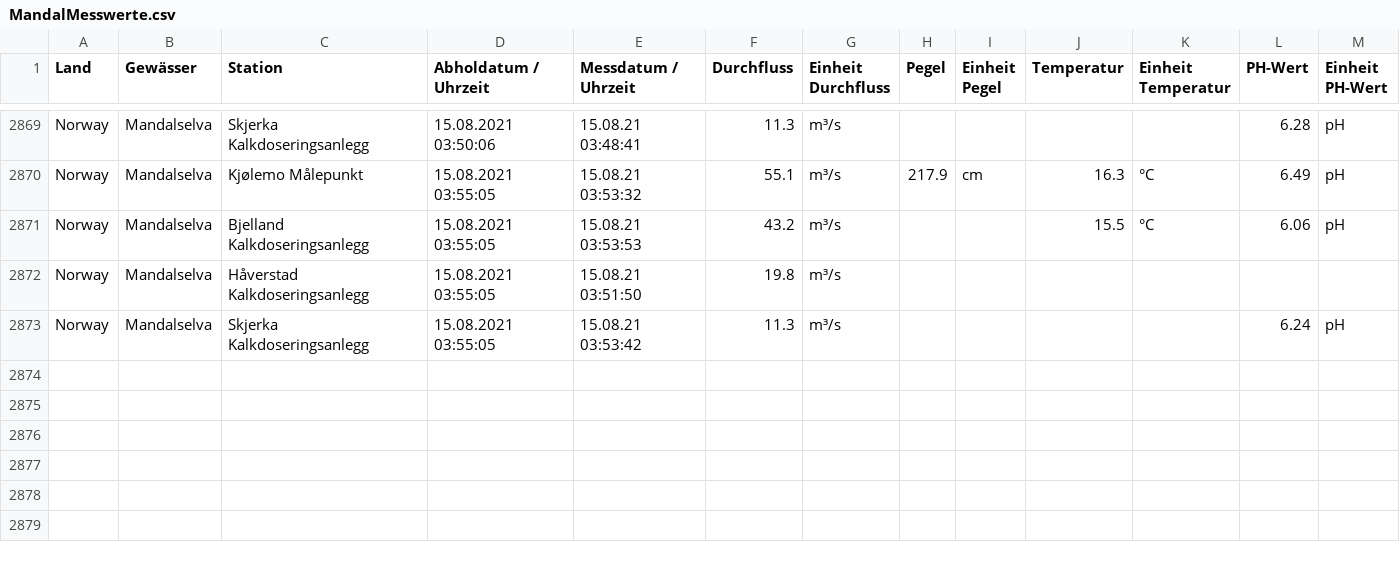
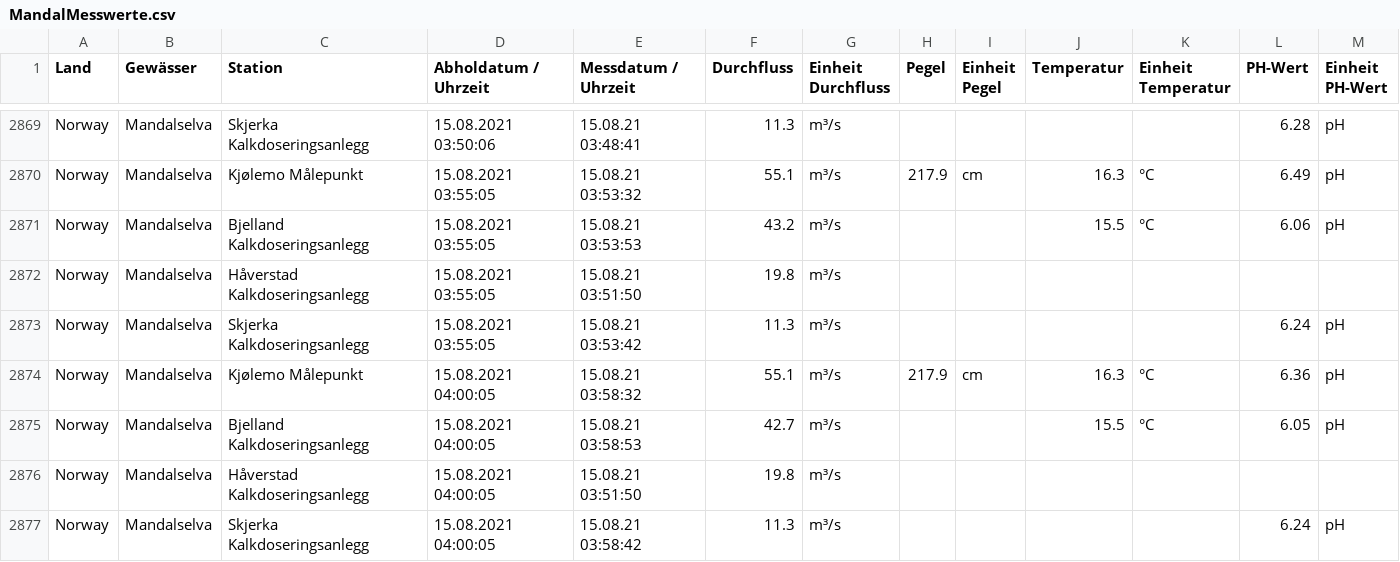
Before and after one commit to achim007/MandalselvaData, a CSV file: MandalMesswerte.csv, drawn as a sheet; only a part is shown, gaps mark what is left out; rows hold the shown columns only; the diff names each change by its address in the sheet, - before the commit and + after, or states it on an @@ line.

Commit message:
update

```diff
--- a/MandalMesswerte.csv
+++ b/MandalMesswerte.csv
+row 2874: Norway | Mandalselva | Kjølemo Målepunkt | 15.08.2021 04:00:05 | 15.08.21 03:58:32 | 55.1 | m³/s | 217.9 | cm | 16.3 | °C | 6.36 | pH
+row 2875: Norway | Mandalselva | Bjelland Kalkdoseringsanlegg | 15.08.2021 04:00:05 | 15.08.21 03:58:53 | 42.7 | m³/s |  |  | 15.5 | °C | 6.05 | pH
+row 2876: Norway | Mandalselva | Håverstad Kalkdoseringsanlegg | 15.08.2021 04:00:05 | 15.08.21 03:51:50 | 19.8 | m³/s
+row 2877: Norway | Mandalselva | Skjerka Kalkdoseringsanlegg | 15.08.2021 04:00:05 | 15.08.21 03:58:42 | 11.3 | m³/s |  |  |  |  | 6.24 | pH
```
